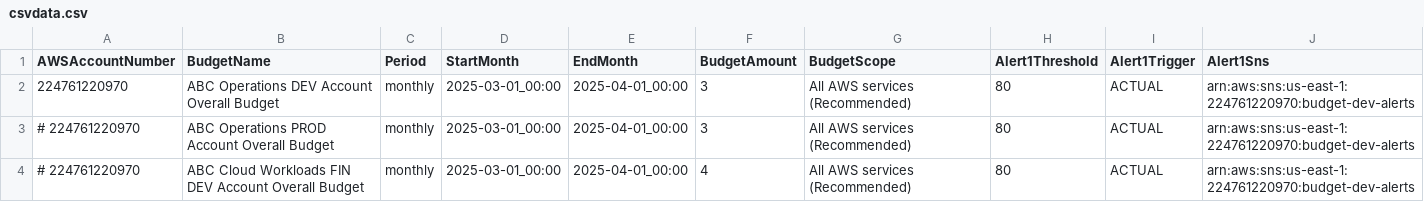
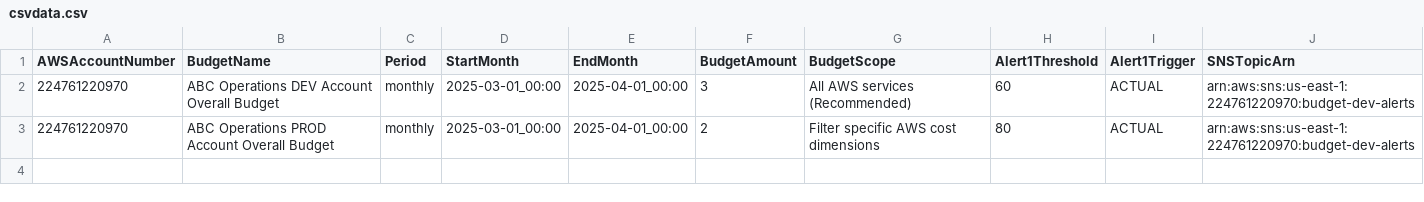
Before and after one commit to abbysac/billing, a CSV file: csvdata.csv, drawn as a sheet.

Commit message:
csvdata

```diff
--- a/csvdata.csv
+++ b/csvdata.csv
@@ -1,4 +1,3 @@
-AWSAccountNumber,BudgetName,Period,StartMonth,EndMonth,BudgetAmount,BudgetScope,Alert1Threshold,Alert1Trigger,Alert1Sns
-224761220970,ABC Operations DEV Account Overall Budget,monthly,2025-03-01_00:00,2025-04-01_00:00,3,All AWS services (Recommended),80,ACTUAL,arn:aws:sns:us-east-1:224761220970:budget-dev-alerts
-# 224761220970,ABC Operations PROD Account Overall Budget,monthly,2025-03-01_00:00,2025-04-01_00:00,3,All AWS services (Recommended),80,ACTUAL,arn:aws:sns:us-east-1:224761220970:budget-dev-alerts
-# 224761220970,ABC Cloud Workloads FIN DEV Account Overall Budget,monthly,2025-03-01_00:00,2025-04-01_00:00,4,All AWS services (Recommended),80,ACTUAL,arn:aws:sns:us-east-1:224761220970:budget-dev-alerts
+AWSAccountNumber,BudgetName,Period,StartMonth,EndMonth,BudgetAmount,BudgetScope,Alert1Threshold,Alert1Trigger,SNSTopicArn
+224761220970,ABC Operations DEV Account Overall Budget,monthly,2025-03-01_00:00,2025-04-01_00:00,3,All AWS services (Recommended),60,ACTUAL,arn:aws:sns:us-east-1:224761220970:budget-dev-alerts
+224761220970,ABC Operations PROD Account Overall Budget,monthly,2025-03-01_00:00,2025-04-01_00:00,2,Filter specific AWS cost dimensions,80,ACTUAL,arn:aws:sns:us-east-1:224761220970:budget-dev-alerts
```
Also changed, not shown: 3 other files.
